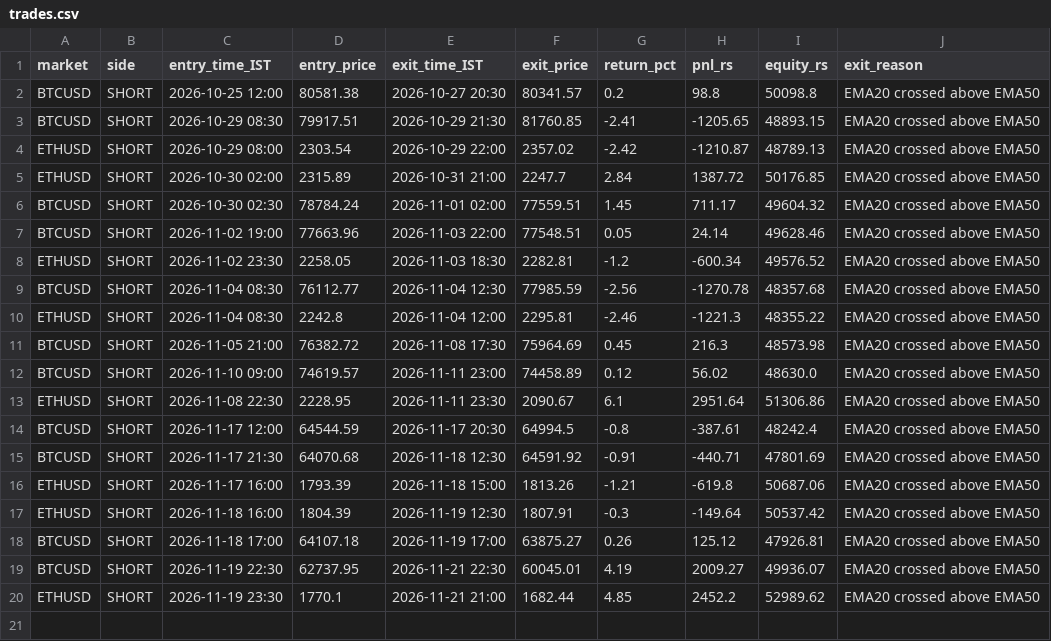
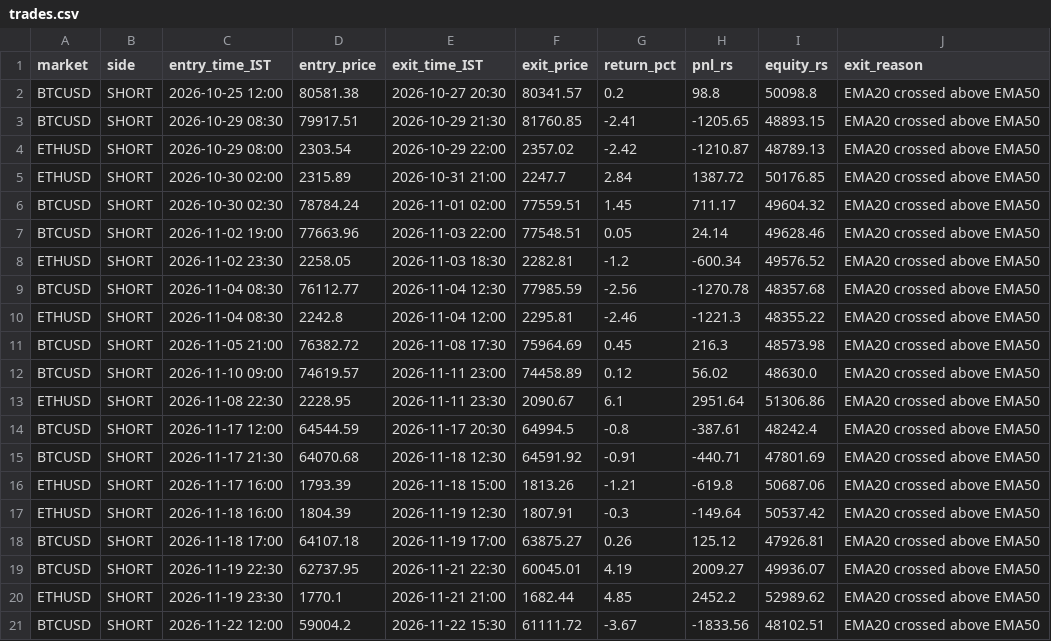
Before and after one commit to JPonline-cmd/paper-trading-bot, a CSV file: trades.csv, drawn as a sheet; the diff names each change by its address in the sheet, - before the commit and + after, or states it on an @@ line.

```diff
--- a/trades.csv
+++ b/trades.csv
+row 21: BTCUSD | SHORT | 2026-11-22 12:00 | 59004.2 | 2026-11-22 15:30 | 61111.72 | -3.67 | -1833.56 | 48102.51 | EMA20 crossed above EMA50
```
Also changed, not shown: equity.csv, 3 other files.
